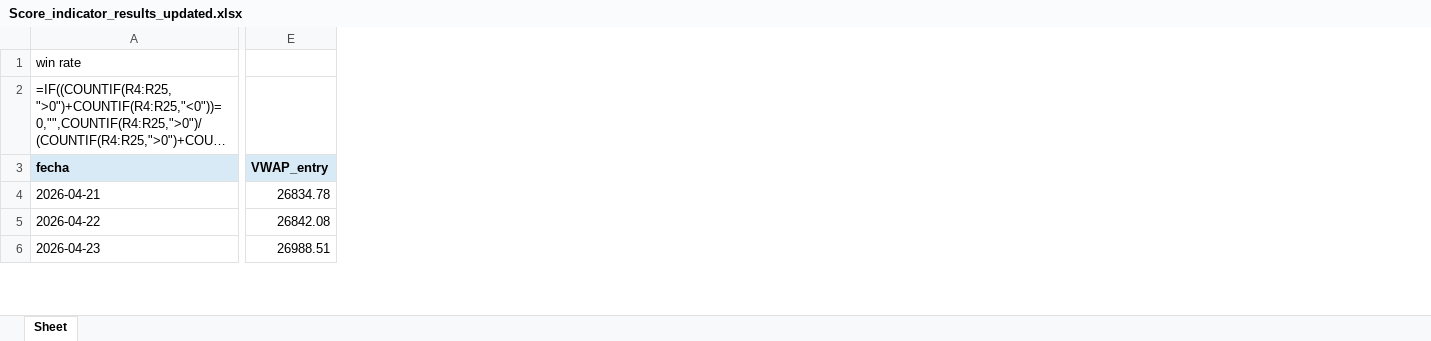
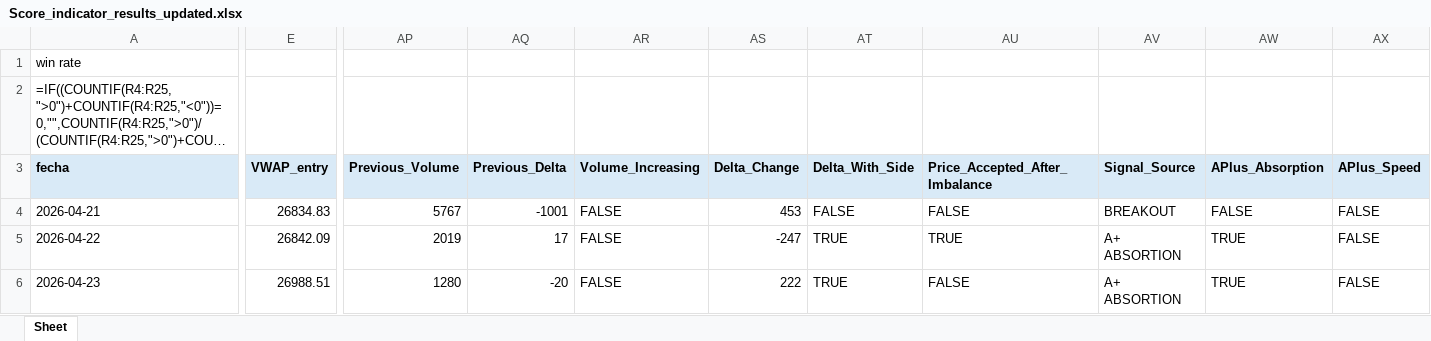
Before and after one commit to Edd1eware/OpeningRangeSetup, an Excel workbook: EddiewareOpeningRangeSetup/EddiewareOpeningRangeSetup/Score_indicator_results_updated.xlsx, sheet Sheet, drawn as a sheet; only a part is shown, gaps mark what is left out; long unchanged cells end in …; values as stored, in another font and other column widths than the file's, no borders; formulas without a stored value are shown as written; the diff covers the shown part only; the diff names each change by its address in the sheet, - before the commit and + after, or states it on an @@ line.

Commit message:
falta corregir las absorciones el side trade de las absorciones, normal speed ya requiere 3 imbalances para activarse pero falta debug

```diff
--- a/EddiewareOpeningRangeSetup/EddiewareOpeningRangeSetup/Score_indicator_results_updated.xlsx (sheet Sheet)
+++ b/EddiewareOpeningRangeSetup/EddiewareOpeningRangeSetup/Score_indicator_results_updated.xlsx (sheet Sheet)
+column AP (Previous_Volume), rows 4-6: 5767 | 2019 | 1280
+column AQ (Previous_Delta), rows 4-6: -1001 | 17 | -20
+column AR (Volume_Increasing), rows 4-6: all FALSE
+column AS (Delta_Change), rows 4-6: 453 | -247 | 222
+column AT (Delta_With_Side), rows 4-6: FALSE | TRUE | TRUE
+column AU (Price_Accepted_After_Imbalance), rows 4-6: FALSE | TRUE | FALSE
+column AV (Signal_Source), rows 4-6: BREAKOUT | A+ ABSORTION | A+ ABSORTION
+column AW (APlus_Absorption), rows 4-6: FALSE | TRUE | TRUE
+column AX (APlus_Speed), rows 4-6: all FALSE
-E4 (VWAP_entry): 26834.78
+E4 (VWAP_entry): 26834.83
-E5 (VWAP_entry): 26842.08
+E5 (VWAP_entry): 26842.09
```
Also changed, not shown: 183 edited cells elsewhere in this sheet, 13 other files.
